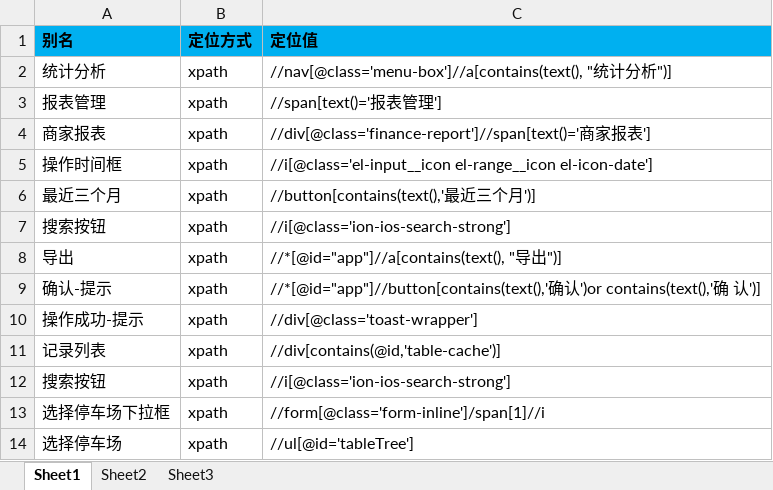
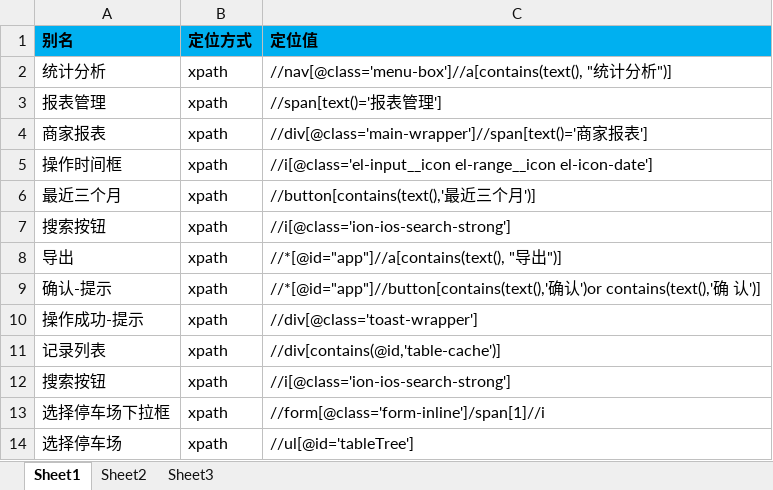
Before and after one commit to oyebino/pomp_ui, an Excel workbook: res/page/统计分析/报表管理/BusinessmanReportPage.xlsx, sheet Sheet1, drawn as a sheet; values as stored, in another font and other column widths than the file's, no borders; the diff names each change by its address in the sheet, - before the commit and + after, or states it on an @@ line.

```diff
--- a/res/page/统计分析/报表管理/BusinessmanReportPage.xlsx (sheet Sheet1)
+++ b/res/page/统计分析/报表管理/BusinessmanReportPage.xlsx (sheet Sheet1)
-C4 (定位值): //div[@class='finance-report']//span[text()='商家…
+C4 (定位值): //div[@class='main-wrapper']//span[text()='商家…
```
Also changed, not shown: res/page/车场运营/增值服务/积分抵扣对接/ScoreConfigPage.xlsx, res/page/车场运营/增值服务/移动盘点/MobileUserPage.xlsx, 6 other files.
